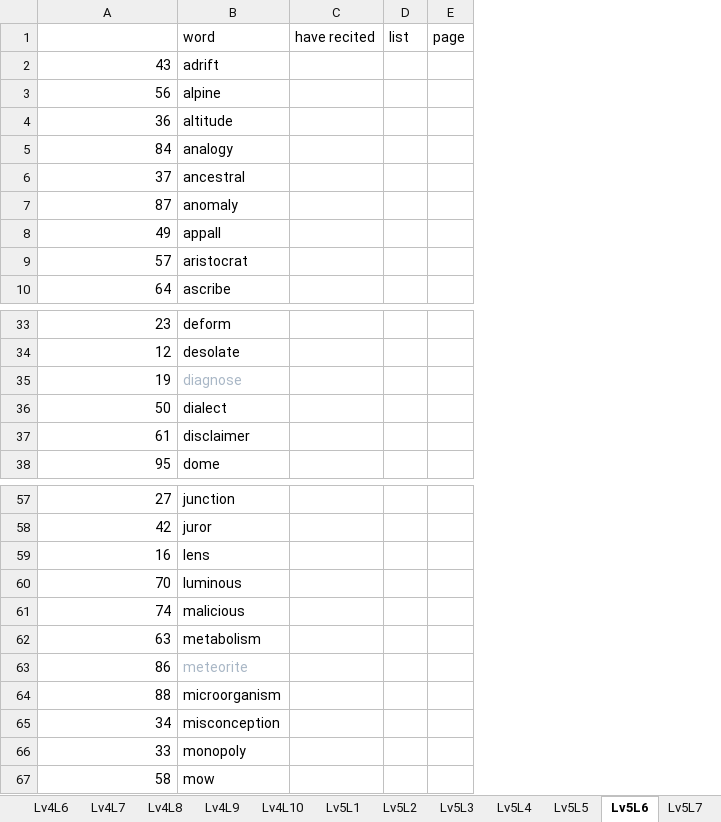
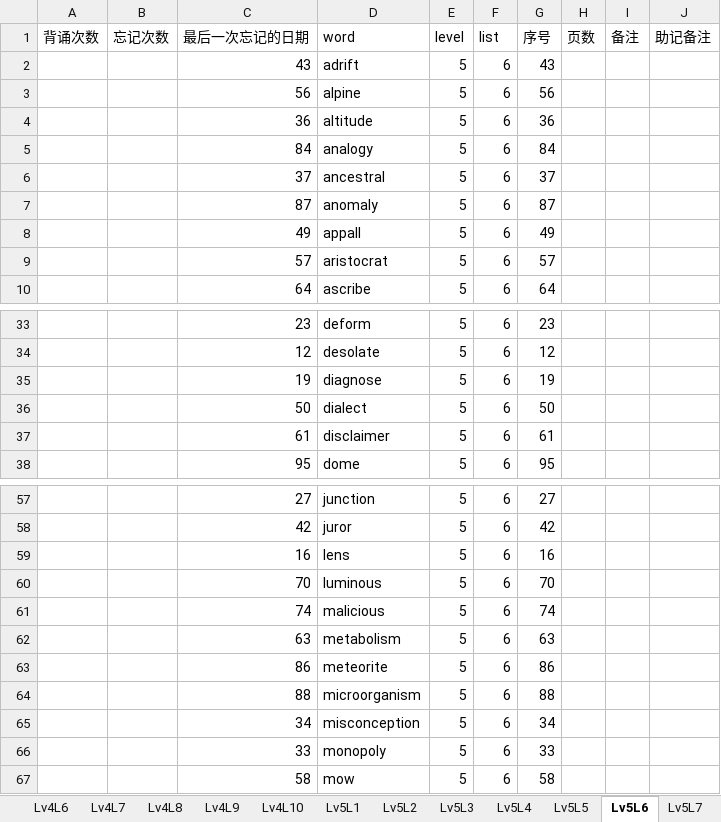
Before and after one commit to allen8807/vocabulary, an Excel workbook: ybt/ybt_word_list_一本通词汇表.xlsm, sheet Lv5L6, drawn as a sheet; only a part is shown, gaps mark what is left out; values as stored, in another font and other column widths than the file's, no borders; removed rows and columns are numbered as before the commit, all else as after; the diff names each change by its address in the sheet, - before the commit and + after, or states it on an @@ line.

```diff
--- a/ybt/ybt_word_list_一本通词汇表.xlsm (sheet Lv5L6)
+++ b/ybt/ybt_word_list_一本通词汇表.xlsm (sheet Lv5L6)
+column A (背诵次数), empty
+column B (忘记次数), empty
-column C (have recited), empty
-column D (list), empty
-column E (page), empty
+column E (level), rows 2-10: all 5; rows 33-38: all 5; rows 57-67: all 5
+column F (list), rows 2-10: all 6; rows 33-38: all 6; rows 57-67: all 6
+column G (序号), rows 2-10: 43 | 56 | 36 | 84 | 37 | 87 | 49 | 57 | 64; rows 33-38: 23 | 12 | 19 | 50 | 61 | 95; rows 57-67: 27 | 42 | 16 | 70 | 74 | 63 | 86 | 88 | 34 | 33 | 58
+column H (页数), empty
+column I (备注), empty
+column J (助记备注), empty
-C1: (empty)
+C1: 最后一次忘记的日期
-D35 text colour: #A9B7C6
+D35 text colour: black
-D63 text colour: #A9B7C6
+D63 text colour: black
```
Also changed, not shown: sheet Lv4L10, sheet Lv3L2, sheet Lv4L7, sheet Lv3L4, sheet Lv3L3, sheet 易忘词表, 33 more sheets, other sheet tabs.
